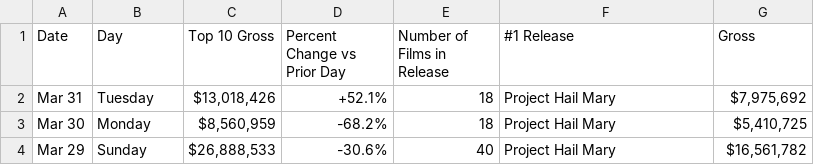
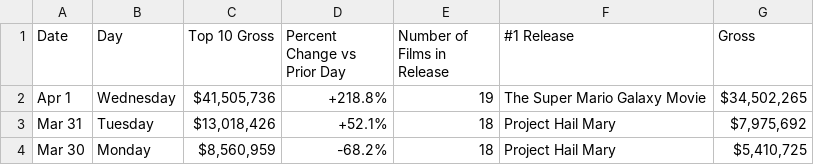
Before and after one commit to kylieklifton/Domestic-US-Box-Office, a CSV file: box-office.csv, drawn as a sheet; only a part is shown; the shorter side is filled out with more unchanged rows.

```diff
--- a/box-office.csv
+++ b/box-office.csv
@@ -1,2 +1,3 @@
 Date,Day,Top 10 Gross,Percent Change vs Prior Day,Number of Films in Release,#1 Release,Gross
+Apr 1,Wednesday,"$41,505,736",+218.8%,19,The Super Mario Galaxy Movie,"$34,502,265"
 Mar 31,Tuesday,"$13,018,426",+52.1%,18,Project Hail Mary,"$7,975,692"
```
